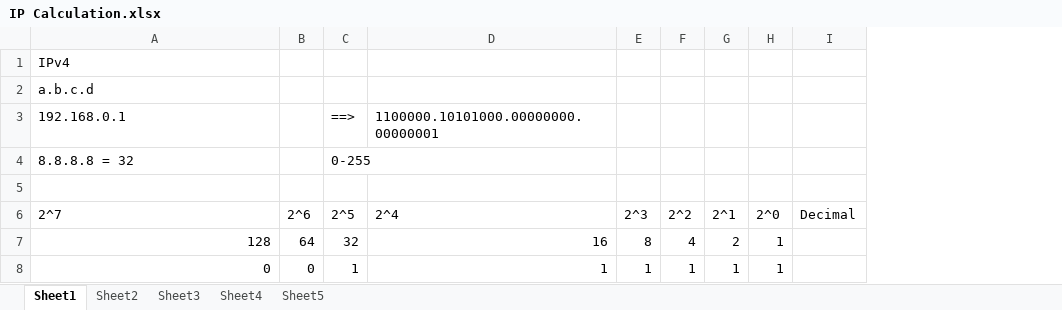
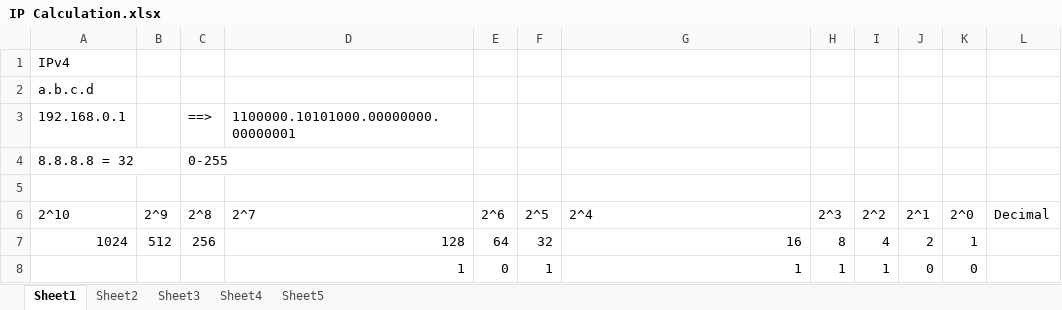
Before and after one commit to jasonwcc/learntocisco, an Excel workbook: IP Calculation.xlsx, sheet Sheet1, drawn as a sheet; values as stored, in another font and other column widths than the file's, no borders; removed rows and columns are numbered as before the commit, all else as after; the diff names each change by its address in the sheet, - before the commit and + after, or states it on an @@ line.

```diff
--- a/IP Calculation.xlsx (sheet Sheet1)
+++ b/IP Calculation.xlsx (sheet Sheet1)
+column A (2^10), row 1: IPv4; rows 3-4: 192.168.0.1 | 8.8.8.8 = 32; row 7: 1024
+column B (2^9), row 7: 512
+column C (2^8), rows 3-4: ==> | 0-255; row 7: 256
-D1 (2^7): IPv4
+D1 (2^7): (empty)
+row 2: a.b.c.d
-D3 (2^7): a.b.c.d
+D3 (2^7): 1100000.10101000.00000000.00000001
-D4 (2^7): 192.168.0.1
+D4 (2^7): (empty)
-F4 (2^5): ==>
+F4 (2^5): (empty)
-G4 (2^4): 1100000.10101000.00000000.00000001
+G4 (2^4): (empty)
-row 4: 8.8.8.8 = 32 |  | 0-255
-D8 (2^7): 0
+D8 (2^7): 1
-J8 (2^1): 1
+J8 (2^1): 0
-K8 (2^0): 1
+K8 (2^0): 0
```
Also changed, not shown: sheet Sheet4, 1 other file.
